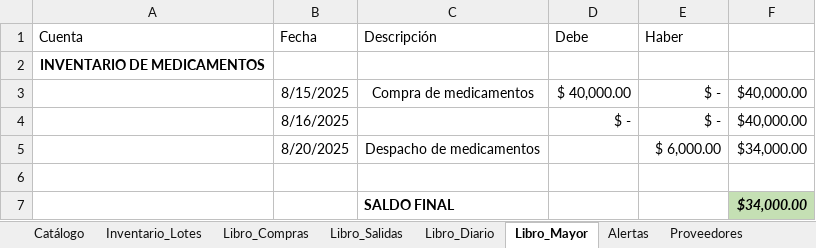
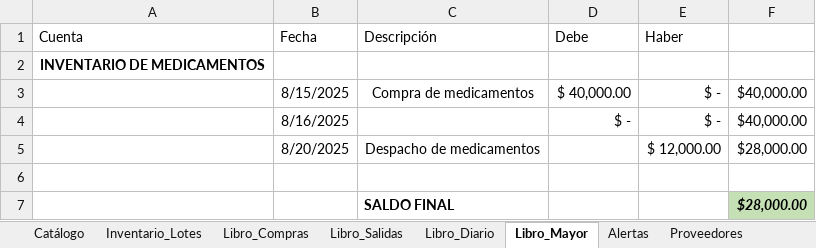
Before and after one commit to EliezerFernandoHernandezDiaz/SistemaContableMinsal, an Excel workbook: data/inventario_minsalBaseOriginal.xlsx, sheet Libro_Mayor, drawn as a sheet; values as stored, in another font and other column widths than the file's, no borders; the diff names each change by its address in the sheet, - before the commit and + after, or states it on an @@ line.

```diff
--- a/data/inventario_minsalBaseOriginal.xlsx (sheet Libro_Mayor)
+++ b/data/inventario_minsalBaseOriginal.xlsx (sheet Libro_Mayor)
-E5 (Haber): $ 6,000.00
+E5 (Haber): $ 12,000.00
-F5: $34,000.00
+F5: $28,000.00
-F7: $34,000.00
+F7: $28,000.00
```
Also changed, not shown: sheet Libro_Salidas, sheet Inventario_Lotes, sheet Libro_Diario, sheet Alertas, sheet Libro_Compras, 3 other files.
